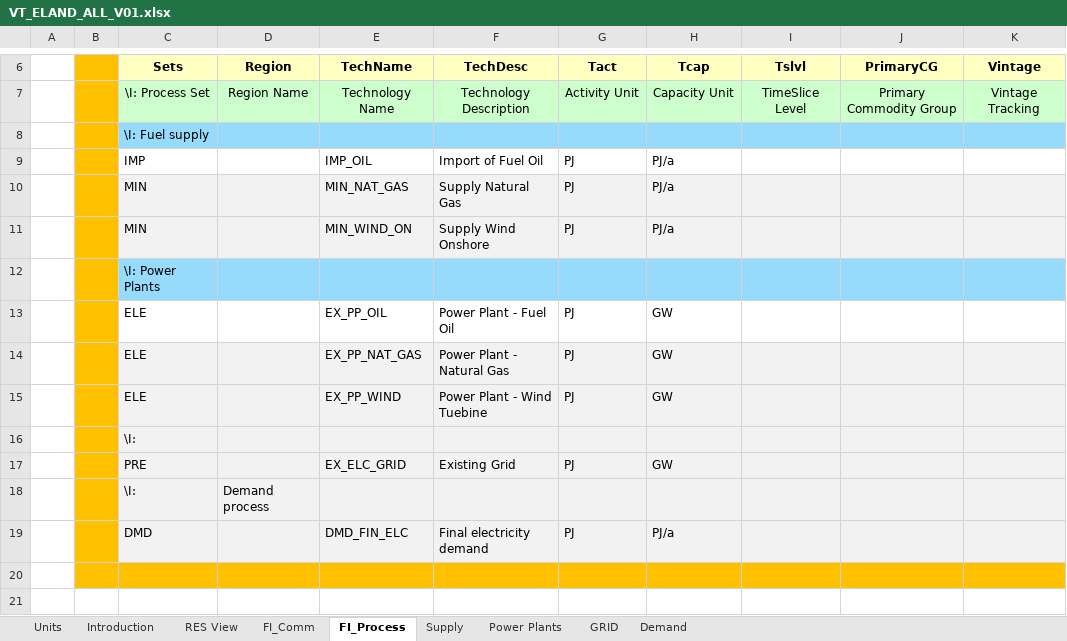
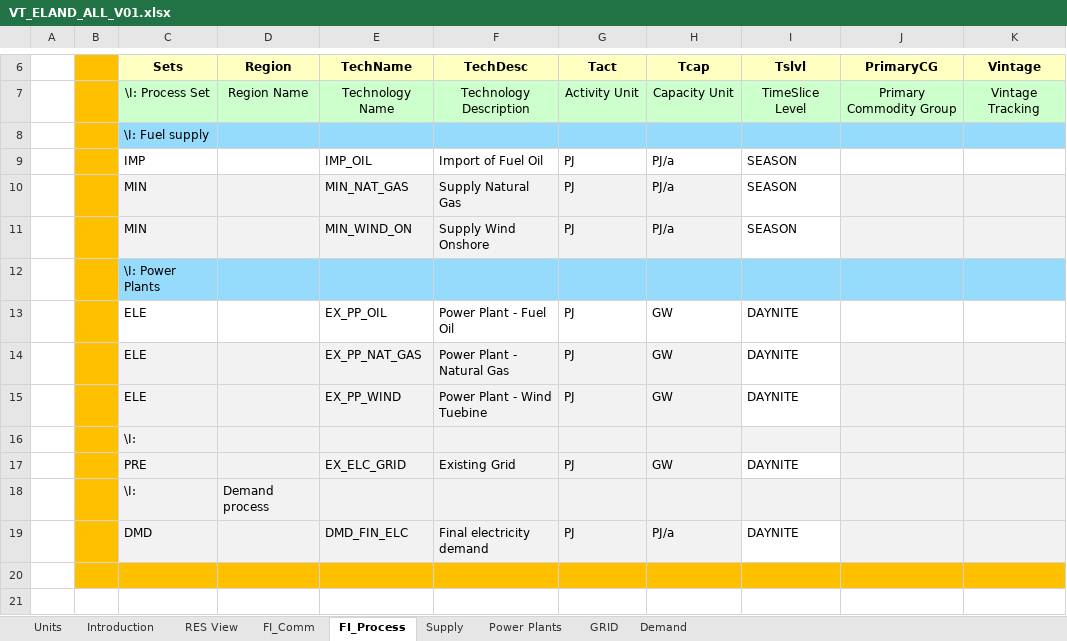
Before and after one commit to Emilia0607/IERP2, an Excel workbook: ELAND_01/VT_ELAND_ALL_V01.xlsx, sheet FI_Process, drawn as a sheet; only a part is shown, gaps mark what is left out; values as stored, in another font and other column widths than the file's, no borders; the diff names each change by its address in the sheet, - before the commit and + after, or states it on an @@ line.

Commit message:
Add files via upload

```diff
--- a/ELAND_01/VT_ELAND_ALL_V01.xlsx (sheet FI_Process)
+++ b/ELAND_01/VT_ELAND_ALL_V01.xlsx (sheet FI_Process)
-I9:I11 (Tslvl): (empty)
+I9:I11 (Tslvl): SEASON
-I10:I11 fill: #F2F2F2
+I10:I11 fill: none
-I13:I15 (Tslvl): (empty)
+I13:I15 (Tslvl): DAYNITE
-I14:I15 fill: #F2F2F2
+I14:I15 fill: none
-I17 (Tslvl): (empty)
+I17 (Tslvl): DAYNITE
-I17 fill: #F2F2F2
+I17 fill: none
-I19 (Tslvl): (empty)
+I19 (Tslvl): DAYNITE
-I19 fill: #F2F2F2
+I19 fill: none
```
Also changed, not shown: sheet FI_Comm.
